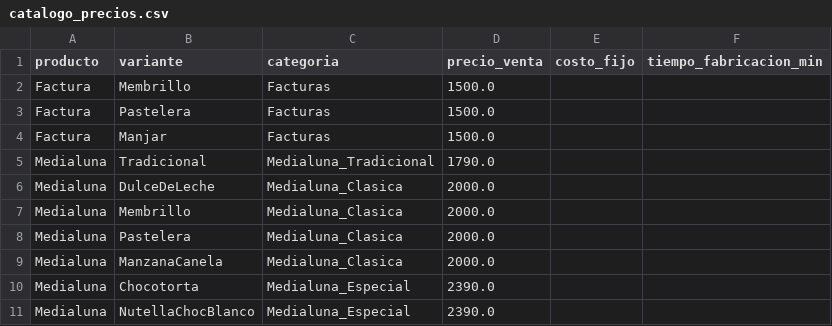
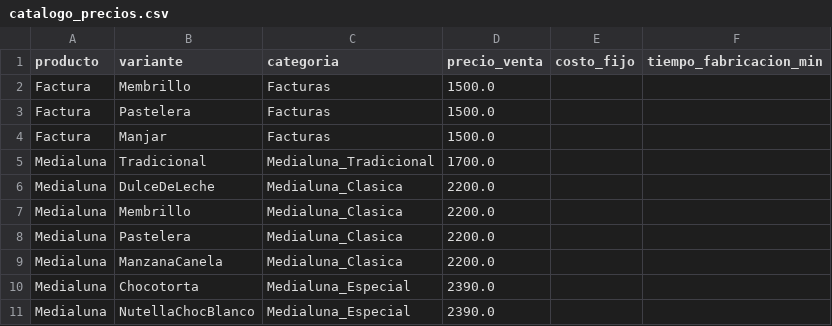
Before and after one commit to PanaderiaMalatesta/bot-chef-Malatesta, a CSV file: data/catalogo_precios.csv, drawn as a sheet; only a part is shown.

```diff
--- a/data/catalogo_precios.csv
+++ b/data/catalogo_precios.csv
@@ -4,7 +4,7 @@ Factura,Pastelera,Facturas,1500.0,,
 Factura,Manjar,Facturas,1500.0,,
-Medialuna,Tradicional,Medialuna_Tradicional,1790.0,,
-Medialuna,DulceDeLeche,Medialuna_Clasica,2000.0,,
-Medialuna,Membrillo,Medialuna_Clasica,2000.0,,
-Medialuna,Pastelera,Medialuna_Clasica,2000.0,,
-Medialuna,ManzanaCanela,Medialuna_Clasica,2000.0,,
+Medialuna,Tradicional,Medialuna_Tradicional,1700.0,,
+Medialuna,DulceDeLeche,Medialuna_Clasica,2200.0,,
+Medialuna,Membrillo,Medialuna_Clasica,2200.0,,
+Medialuna,Pastelera,Medialuna_Clasica,2200.0,,
+Medialuna,ManzanaCanela,Medialuna_Clasica,2200.0,,
 Medialuna,Chocotorta,Medialuna_Especial,2390.0,,
```
